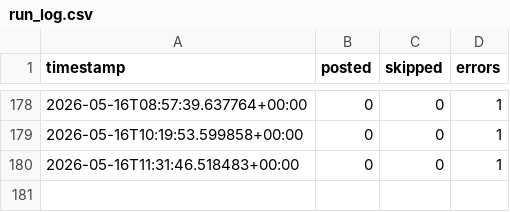
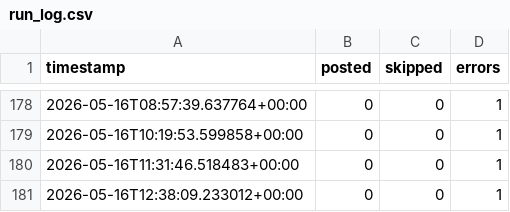
Before and after one commit to nullpointer10101-gif/anime-pinterest-bot, a CSV file: data/run_log.csv, drawn as a sheet; only a part is shown, gaps mark what is left out; the diff names each change by its address in the sheet, - before the commit and + after, or states it on an @@ line.

```diff
--- a/data/run_log.csv
+++ b/data/run_log.csv
+row 181: 2026-05-16T12:38:09.233012+00:00 | 0 | 0 | 1
```
Also changed, not shown: 1 other file.
